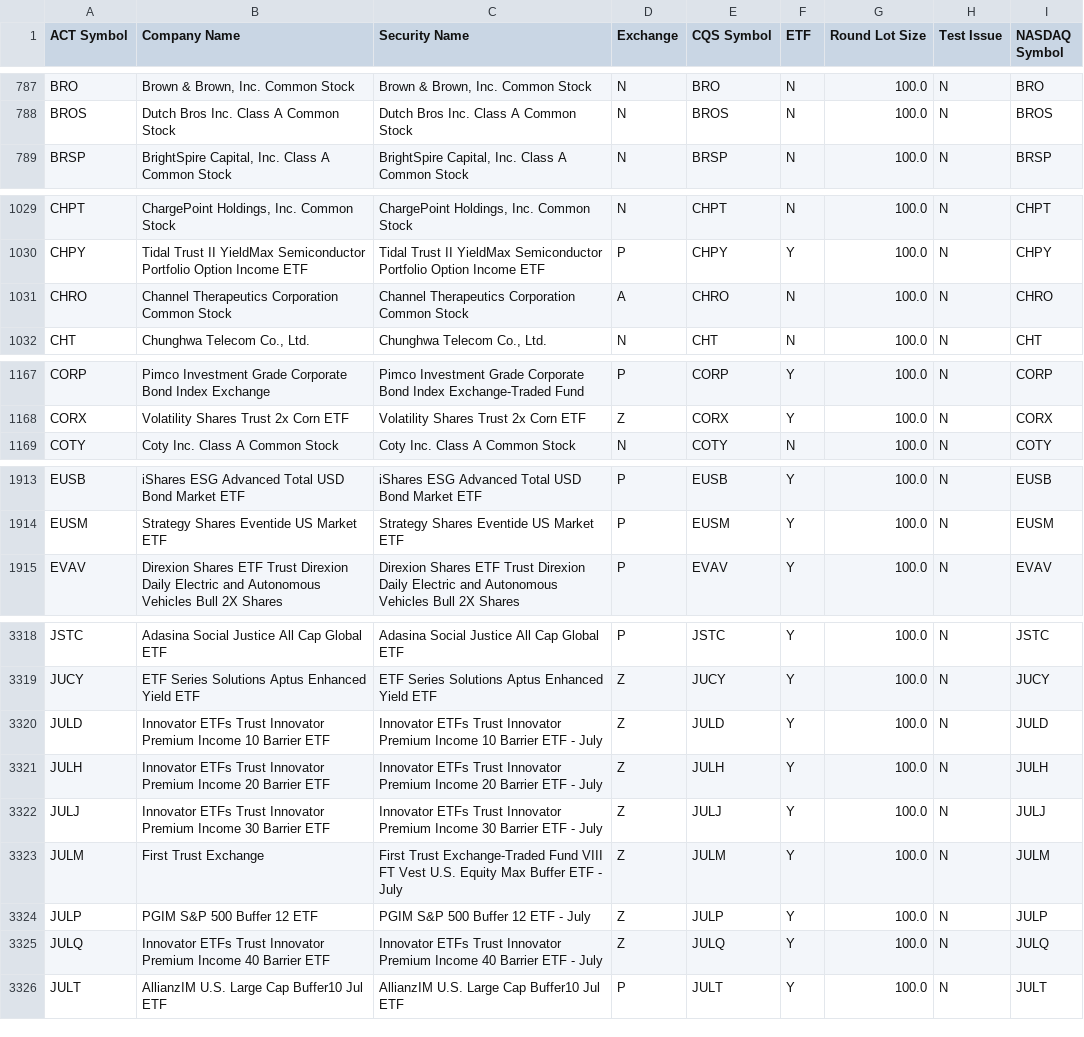
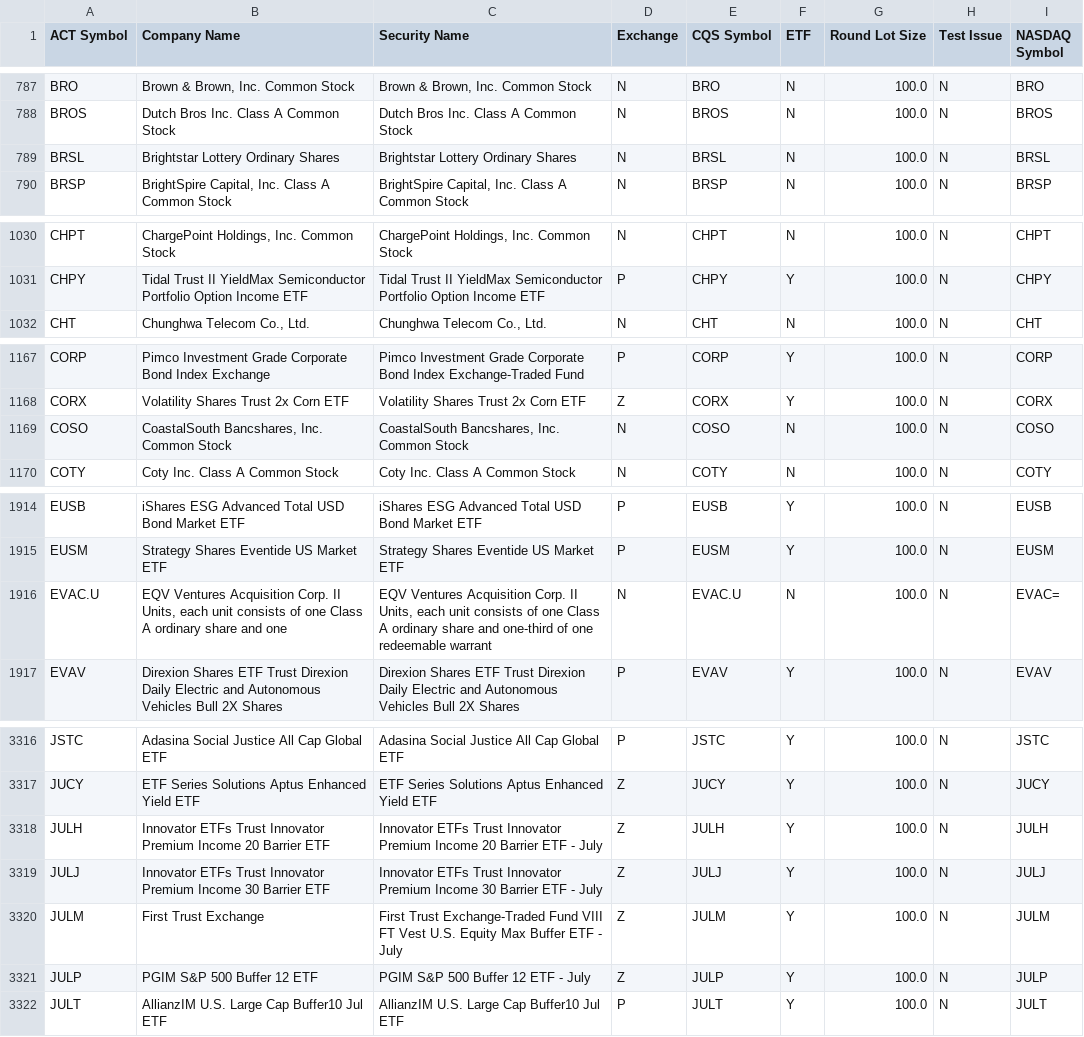
Before and after one commit to datasets/nyse-other-listings, a CSV file: data/other-listed.csv, drawn as a sheet; only a part is shown, gaps mark what is left out; the diff covers the shown part only.

```diff
--- a/data/other-listed.csv
+++ b/data/other-listed.csv
@@ -788,2 +788,3 @@ BRO,"Brown & Brown, Inc. Common Stock","Brown & Brown, Inc. Common Stock",N,BRO,
 BROS,Dutch Bros Inc. Class A Common Stock,Dutch Bros Inc. Class A Common Stock,N,BROS,N,100.0,N,BROS
+BRSL,Brightstar Lottery Ordinary Shares,Brightstar Lottery Ordinary Shares,N,BRSL,N,100.0,N,BRSL
 BRSP,"BrightSpire Capital, Inc. Class A Common Stock","BrightSpire Capital, Inc. Class A Common Stock",N,BRSP,N,100.0,N,BRSP
@@ -1030,3 +1031,2 @@ CHPT,"ChargePoint Holdings, Inc. Common Stock","ChargePoint Holdings, Inc. Commo
 CHPY,Tidal Trust II YieldMax Semiconductor Portfolio Option Income ETF,Tidal Trust II YieldMax Semiconductor Portfolio Option Income ETF,P,CHPY,Y,100.0,N,CHPY
-CHRO,Channel Therapeutics Corporation Common Stock,Channel Therapeutics Corporation Common Stock,A,CHRO,N,100.0,N,CHRO
 CHT,"Chunghwa Telecom Co., Ltd.","Chunghwa Telecom Co., Ltd.",N,CHT,N,100.0,N,CHT
@@ -1168,2 +1168,3 @@ CORP,Pimco Investment Grade Corporate Bond Index Exchange,Pimco Investment Grade
 CORX,Volatility Shares Trust 2x Corn ETF,Volatility Shares Trust 2x Corn ETF,Z,CORX,Y,100.0,N,CORX
+COSO,"CoastalSouth Bancshares, Inc. Common Stock","CoastalSouth Bancshares, Inc. Common Stock",N,COSO,N,100.0,N,COSO
 COTY,Coty Inc. Class A Common Stock,Coty Inc. Class A Common Stock,N,COTY,N,100.0,N,COTY
@@ -1914,2 +1915,3 @@ EUSB,iShares ESG Advanced Total USD Bond Market ETF,iShares ESG Advanced Total U
 EUSM,Strategy Shares Eventide US Market ETF,Strategy Shares Eventide US Market ETF,P,EUSM,Y,100.0,N,EUSM
+EVAC.U,"EQV Ventures Acquisition Corp. II Units, each unit consists of one Class A ordinary share and one","EQV Ventures Acquisition Corp. II Units, each unit consists of one Class A ordinary share and one-third of one redeemable warrant",N,EVAC.U,N,100.0,N,EVAC=
 EVAV,Direxion Shares ETF Trust Direxion Daily Electric and Autonomous Vehicles Bull 2X Shares,Direxion Shares ETF Trust Direxion Daily Electric and Autonomous Vehicles Bull 2X Shares,P,EVAV,Y,100.0,N,EVAV
@@ -3319,3 +3317,2 @@ JSTC,Adasina Social Justice All Cap Global ETF,Adasina Social Justice All Cap Gl
 JUCY,ETF Series Solutions Aptus Enhanced Yield ETF,ETF Series Solutions Aptus Enhanced Yield ETF,Z,JUCY,Y,100.0,N,JUCY
-JULD,Innovator ETFs Trust Innovator Premium Income 10 Barrier ETF ,Innovator ETFs Trust Innovator Premium Income 10 Barrier ETF - July,Z,JULD,Y,100.0,N,JULD
 JULH,Innovator ETFs Trust Innovator Premium Income 20 Barrier ETF ,Innovator ETFs Trust Innovator Premium Income 20 Barrier ETF - July,Z,JULH,Y,100.0,N,JULH
@@ -3324,3 +3321,2 @@ JULM,First Trust Exchange,First Trust Exchange-Traded Fund VIII FT Vest U.S. Equ
 JULP,PGIM S&P 500 Buffer 12 ETF ,PGIM S&P 500 Buffer 12 ETF - July,Z,JULP,Y,100.0,N,JULP
-JULQ,Innovator ETFs Trust Innovator Premium Income 40 Barrier ETF ,Innovator ETFs Trust Innovator Premium Income 40 Barrier ETF - July,Z,JULQ,Y,100.0,N,JULQ
 JULT,AllianzIM U.S. Large Cap Buffer10 Jul ETF,AllianzIM U.S. Large Cap Buffer10 Jul ETF,P,JULT,Y,100.0,N,JULT
```
Also changed, not shown: 3 added rows and 6 removed rows elsewhere in this file, data/nyse-listed.csv.
